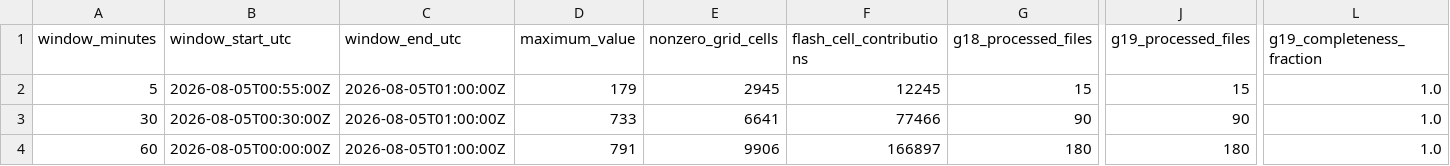
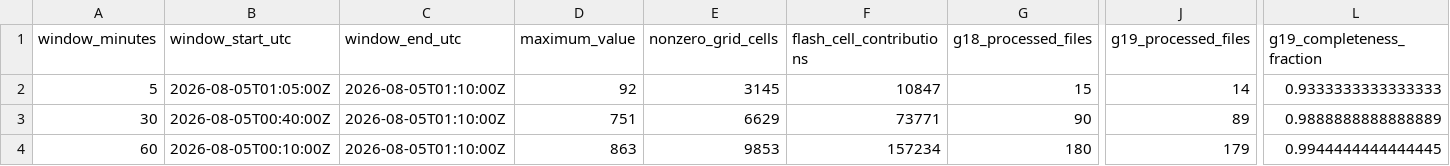
Before and after one commit to andreworrison-cloud/wpc-hydro-dashboard, a CSV file: static/glm_mosaic_summary.csv, drawn as a sheet; only a part is shown, gaps mark what is left out; the diff names each change by its address in the sheet, - before the commit and + after, or states it on an @@ line.

```diff
--- a/static/glm_mosaic_summary.csv
+++ b/static/glm_mosaic_summary.csv
-B2 (window_start_utc): 2026-08-05T00:55:00Z
+B2 (window_start_utc): 2026-08-05T01:05:00Z
-C2:C4 (window_end_utc): 2026-08-05T01:00:00Z
+C2:C4 (window_end_utc): 2026-08-05T01:10:00Z
-D2 (maximum_value): 179
+D2 (maximum_value): 92
-E2 (nonzero_grid_cells): 2945
+E2 (nonzero_grid_cells): 3145
-F2 (flash_cell_contributions): 12245
+F2 (flash_cell_contributions): 10847
-J2 (g19_processed_files): 15
+J2 (g19_processed_files): 14
-L2 (g19_completeness_fraction): 1.0
+L2 (g19_completeness_fraction): 0.9333333333333333
-B3 (window_start_utc): 2026-08-05T00:30:00Z
+B3 (window_start_utc): 2026-08-05T00:40:00Z
-D3 (maximum_value): 733
+D3 (maximum_value): 751
-E3 (nonzero_grid_cells): 6641
+E3 (nonzero_grid_cells): 6629
-F3 (flash_cell_contributions): 77466
+F3 (flash_cell_contributions): 73771
-J3 (g19_processed_files): 90
+J3 (g19_processed_files): 89
-L3 (g19_completeness_fraction): 1.0
+L3 (g19_completeness_fraction): 0.9888888888888889
-B4 (window_start_utc): 2026-08-05T00:00:00Z
+B4 (window_start_utc): 2026-08-05T00:10:00Z
-D4 (maximum_value): 791
+D4 (maximum_value): 863
-E4 (nonzero_grid_cells): 9906
+E4 (nonzero_grid_cells): 9853
-F4 (flash_cell_contributions): 166897
+F4 (flash_cell_contributions): 157234
-J4 (g19_processed_files): 180
+J4 (g19_processed_files): 179
-L4 (g19_completeness_fraction): 1.0
+L4 (g19_completeness_fraction): 0.9944444444444445
```
Also changed, not shown: 8 other files.
